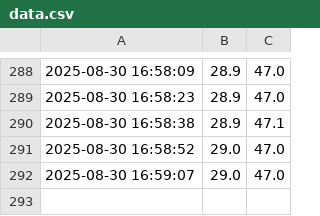
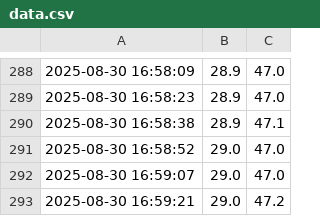
Before and after one commit to Rogersome/esp32-dht22-data, a CSV file: data.csv, drawn as a sheet; only a part is shown, gaps mark what is left out; the diff names each change by its address in the sheet, - before the commit and + after, or states it on an @@ line.

Commit message:
Append data

```diff
--- a/data.csv
+++ b/data.csv
+row 293: 2025-08-30 16:59:21 | 29.0 | 47.2
```
